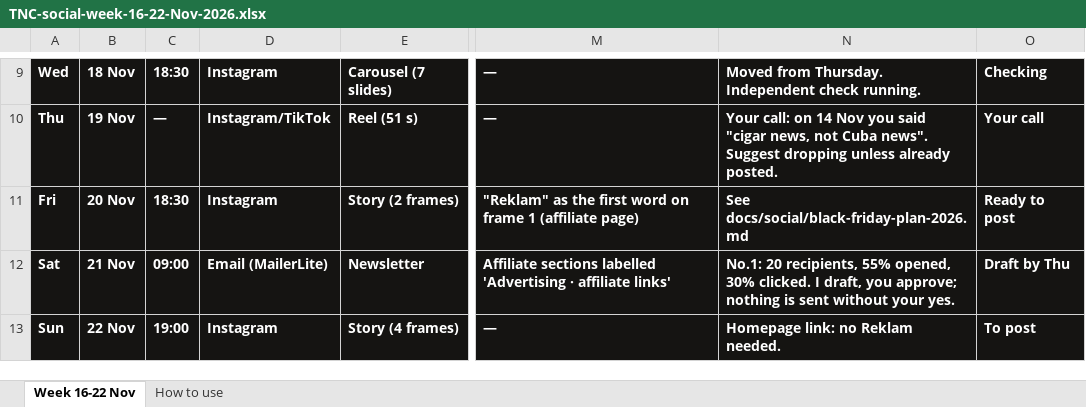
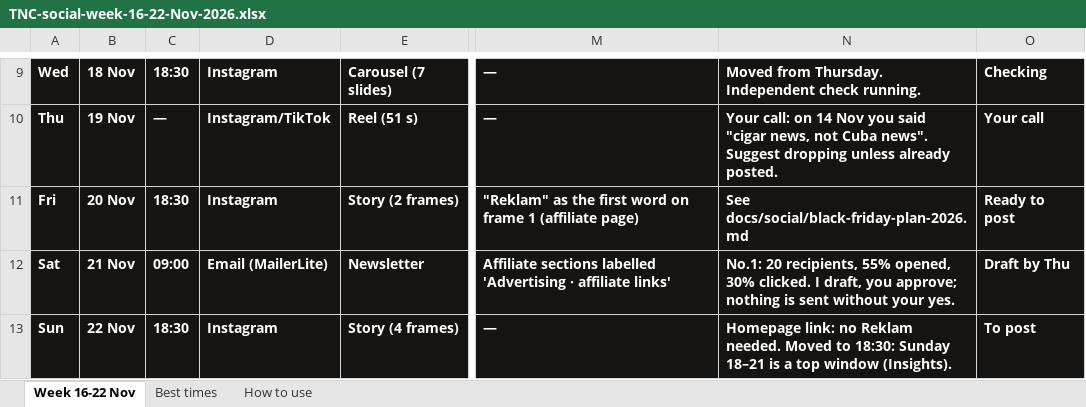
Before and after one commit to crishavana93-ai/thenextcigar, an Excel workbook: docs/social/TNC-social-week-16-22-Nov-2026.xlsx, sheet Week 16-22 Nov, drawn as a sheet; only a part is shown, gaps mark what is left out; values as stored, in another font and other column widths than the file's, no borders; the diff names each change by its address in the sheet, - before the commit and + after, or states it on an @@ line.

```diff
--- a/docs/social/TNC-social-week-16-22-Nov-2026.xlsx (sheet Week 16-22 Nov)
+++ b/docs/social/TNC-social-week-16-22-Nov-2026.xlsx (sheet Week 16-22 Nov)
+sheet tab: Best times
-C13: 19:00
+C13: 18:30
-N13: …Reklam needed.
+N13: …Reklam needed. Moved to 18:30: Sunday 18–21 is a top window (Insights).
```
Also changed, not shown: sheet How to use, 20 other files.
